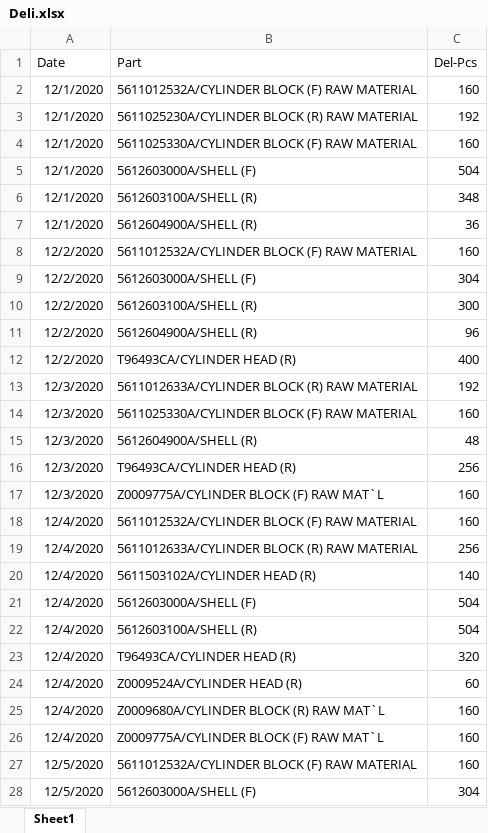
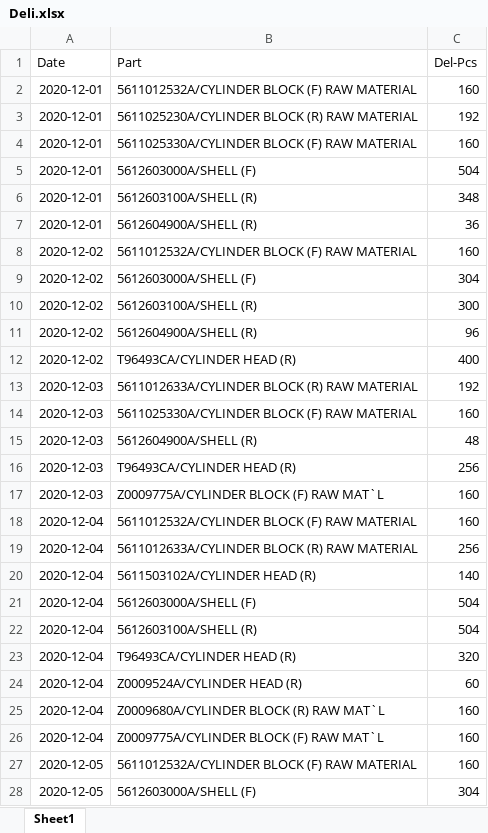
Before and after one commit to UtaiC/SIM-Delivery, an Excel workbook: Deli.xlsx, sheet Sheet1, drawn as a sheet; only a part is shown; values as stored, in another font and other column widths than the file's, no borders; charts and pictures not drawn; the diff covers the shown part only; the diff names each change by its address in the sheet, - before the commit and + after, or states it on an @@ line.

```diff
--- a/Deli.xlsx (sheet Sheet1)
+++ b/Deli.xlsx (sheet Sheet1)
-A2:A7 (Date): 12/1/2020
+A2:A7 (Date): 2020-12-01
-A8:A12 (Date): 12/2/2020
+A8:A12 (Date): 2020-12-02
-A13:A17 (Date): 12/3/2020
+A13:A17 (Date): 2020-12-03
-A18:A26 (Date): 12/4/2020
+A18:A26 (Date): 2020-12-04
-A27:A28 (Date): 12/5/2020
+A27:A28 (Date): 2020-12-05
```
Also changed, not shown: 4 added rows and 45 edited cells elsewhere in this sheet, EDI.xlsx.
